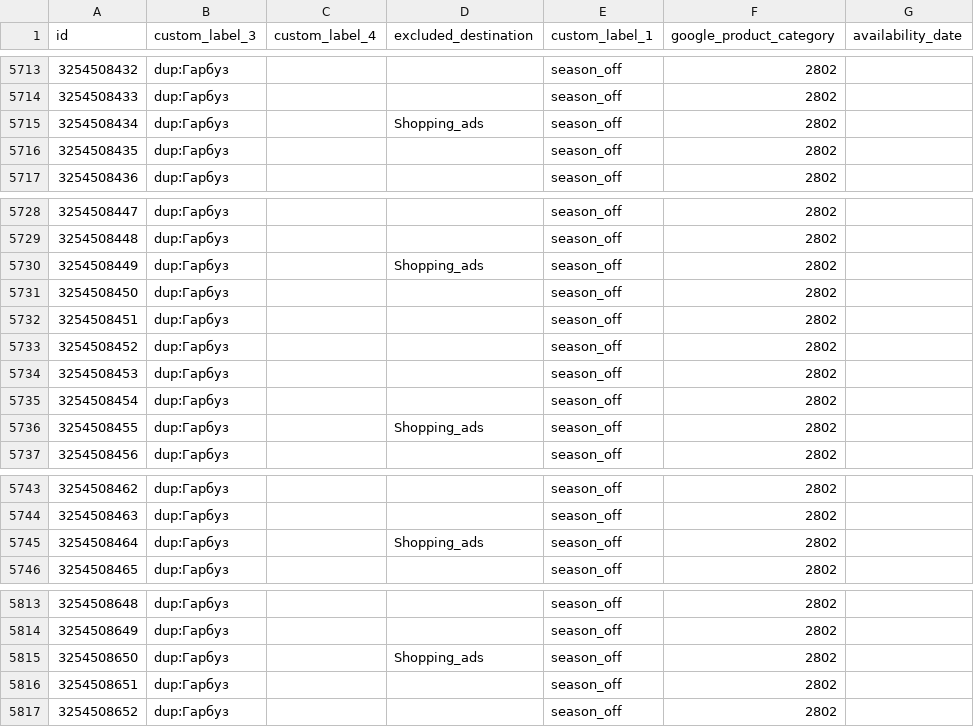
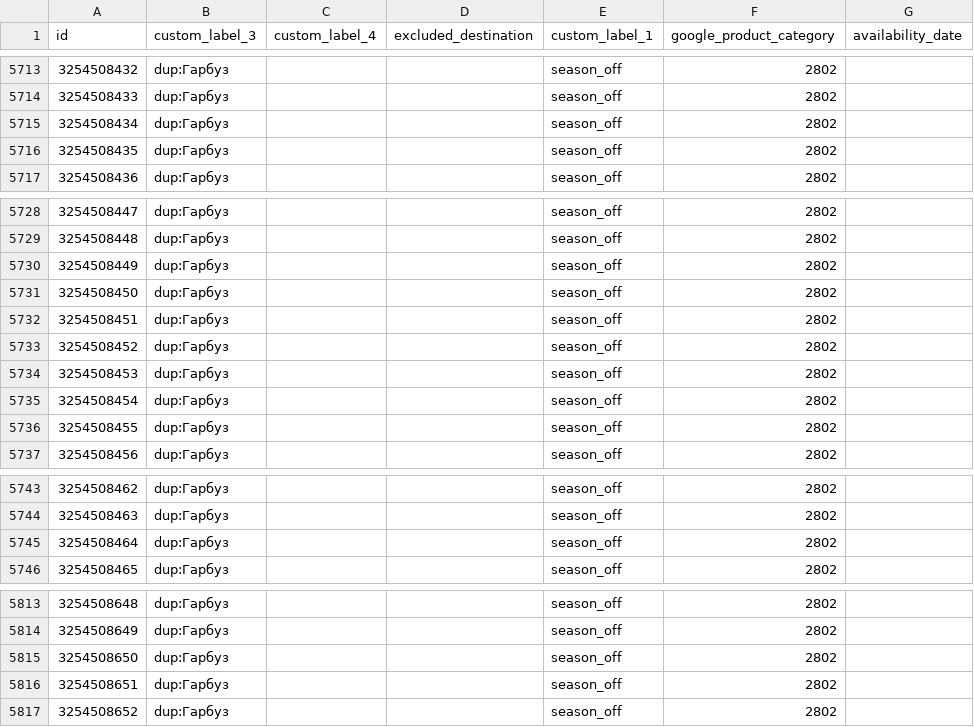
Before and after one commit to enagrosvit-beep/pub, a TSV file: feeds/Тиква-labels.tsv, drawn as a sheet; only a part is shown, gaps mark what is left out; the diff covers the shown part only.

```diff
--- a/feeds/Тиква-labels.tsv
+++ b/feeds/Тиква-labels.tsv
@@ -5714,3 +5714,3 @@ id	custom_label_3	custom_label_4	excluded_destination	custom_label_1	google_prod
 3254508433	dup:Гарбуз			season_off	2802	
-3254508434	dup:Гарбуз		Shopping_ads	season_off	2802	
+3254508434	dup:Гарбуз			season_off	2802	
 3254508435	dup:Гарбуз			season_off	2802	
@@ -5729,3 +5729,3 @@ id	custom_label_3	custom_label_4	excluded_destination	custom_label_1	google_prod
 3254508448	dup:Гарбуз			season_off	2802	
-3254508449	dup:Гарбуз		Shopping_ads	season_off	2802	
+3254508449	dup:Гарбуз			season_off	2802	
 3254508450	dup:Гарбуз			season_off	2802	
@@ -5735,3 +5735,3 @@ id	custom_label_3	custom_label_4	excluded_destination	custom_label_1	google_prod
 3254508454	dup:Гарбуз			season_off	2802	
-3254508455	dup:Гарбуз		Shopping_ads	season_off	2802	
+3254508455	dup:Гарбуз			season_off	2802	
 3254508456	dup:Гарбуз			season_off	2802	
@@ -5744,3 +5744,3 @@ id	custom_label_3	custom_label_4	excluded_destination	custom_label_1	google_prod
 3254508463	dup:Гарбуз			season_off	2802	
-3254508464	dup:Гарбуз		Shopping_ads	season_off	2802	
+3254508464	dup:Гарбуз			season_off	2802	
 3254508465	dup:Гарбуз			season_off	2802	
@@ -5814,3 +5814,3 @@ id	custom_label_3	custom_label_4	excluded_destination	custom_label_1	google_prod
 3254508649	dup:Гарбуз			season_off	2802	
-3254508650	dup:Гарбуз		Shopping_ads	season_off	2802	
+3254508650	dup:Гарбуз			season_off	2802	
 3254508651	dup:Гарбуз			season_off	2802	
```
Also changed, not shown: 24 edited cells elsewhere in this file, 2 other files.
